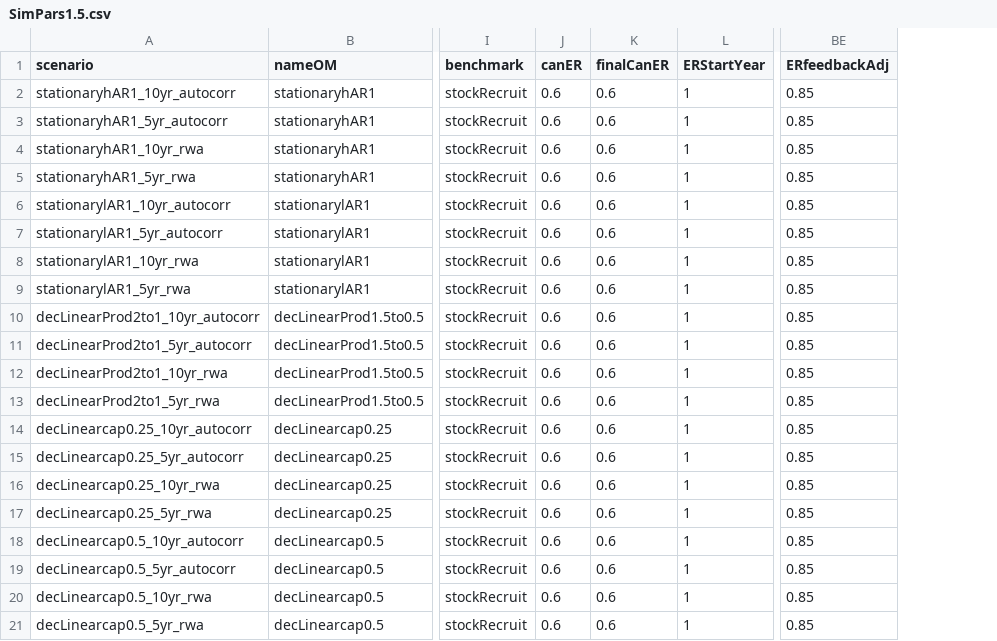
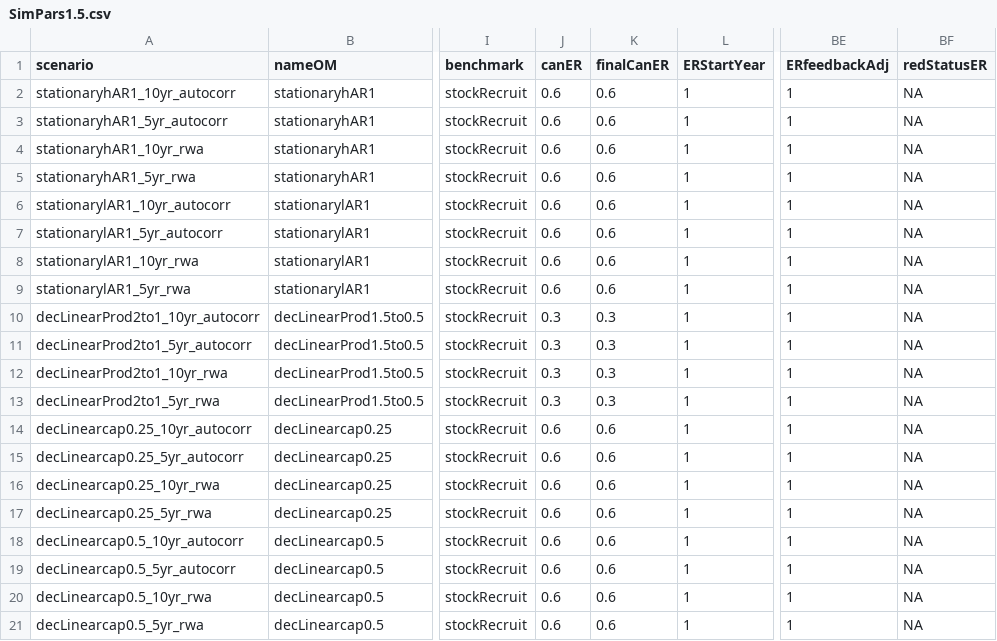
Before and after one commit to Pacific-salmon-assess/timevar_cls, a CSV file: data/guidelines/SimPars1.5.csv, drawn as a sheet; only a part is shown, gaps mark what is left out; the diff names each change by its address in the sheet, - before the commit and + after, or states it on an @@ line.

Commit message:
constant low ER scenarios

```diff
--- a/data/guidelines/SimPars1.5.csv
+++ b/data/guidelines/SimPars1.5.csv
+column BF (redStatusER), rows 2-21: all NA
-BE2:BE21 (ERfeedbackAdj): 0.85
+BE2:BE21 (ERfeedbackAdj): 1
-J10:J13 (canER): 0.6
+J10:J13 (canER): 0.3
-K10:K13 (finalCanER): 0.6
+K10:K13 (finalCanER): 0.3
```
Also changed, not shown: data/guidelines/Simpars2.0.csv, 1 other file.
